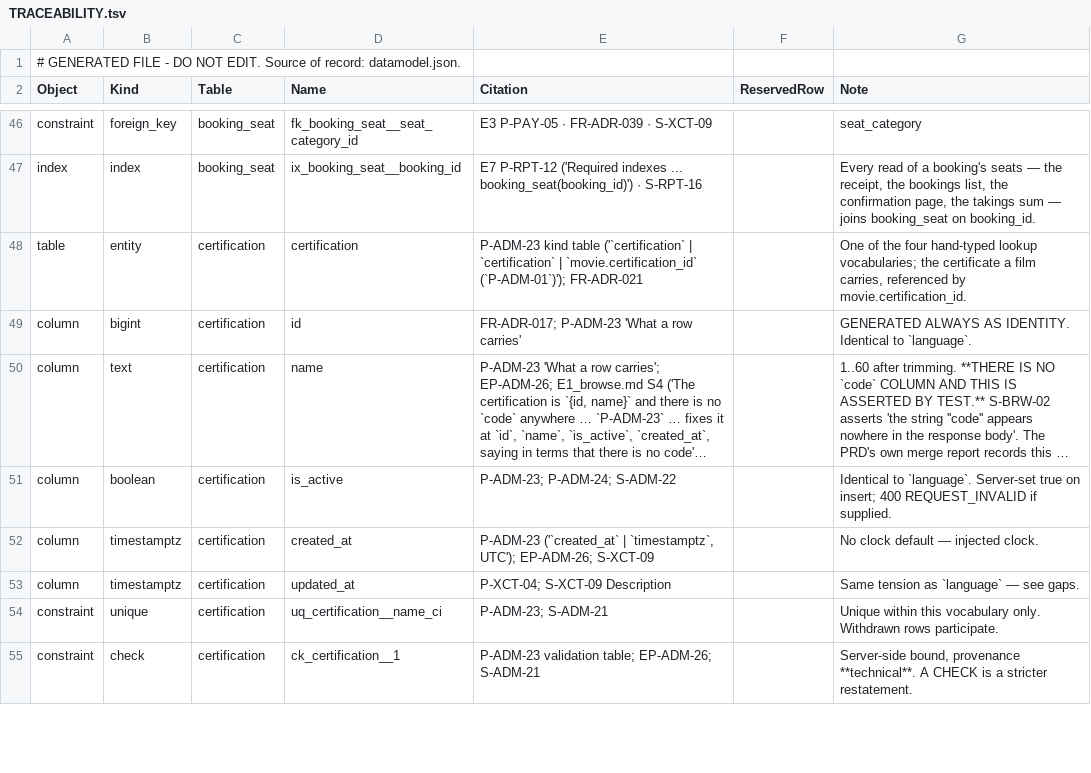
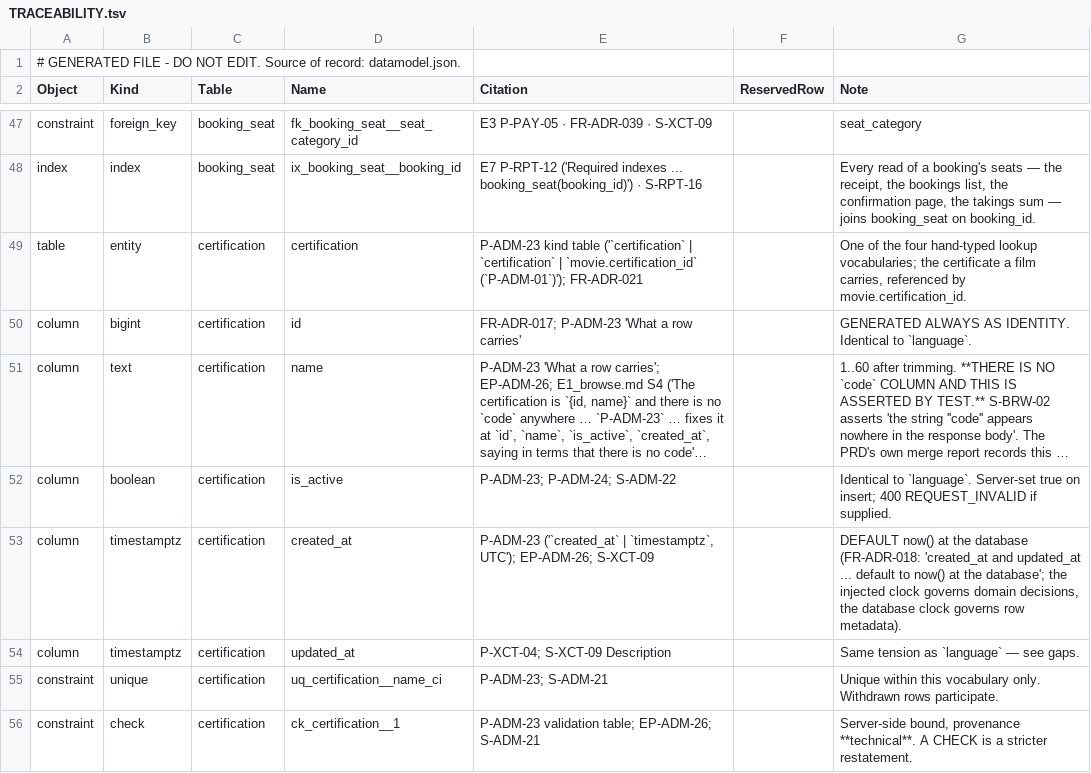
Before and after one commit to AniruddhasGit/FrontRow, a TSV file: docs/06 DataModel/TRACEABILITY.tsv, drawn as a sheet; only a part is shown, gaps mark what is left out; long unchanged cells end in …; addresses are those after the commit; the diff covers the shown part only; the diff names each change by its address in the sheet, - before the commit and + after, or states it on an @@ line.

```diff
--- a/docs/06 DataModel/TRACEABILITY.tsv
+++ b/docs/06 DataModel/TRACEABILITY.tsv
-G53 (Note): No clock default — injected clock.
+G53 (Note): DEFAULT now() at the database (FR-ADR-018: 'created_at and updated_at ... default to now() at the database'; the injected clock governs domain decisions, the database clock governs row metadata).
```
Also changed, not shown: 2 added rows, 10 removed rows and 25 edited cells elsewhere in this file, docs/01 ADR/ADR_DECISION_RELEASE_LEDGER.tsv, docs/05 Bible/FrontRow_Bible.csv, 18 other files.
